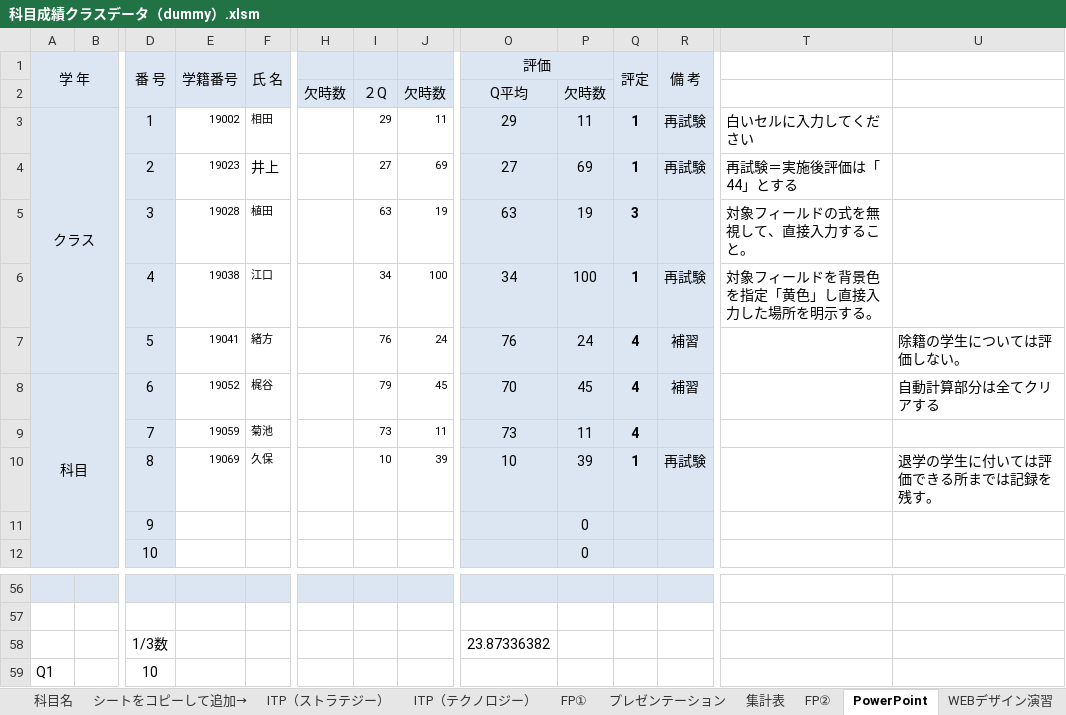
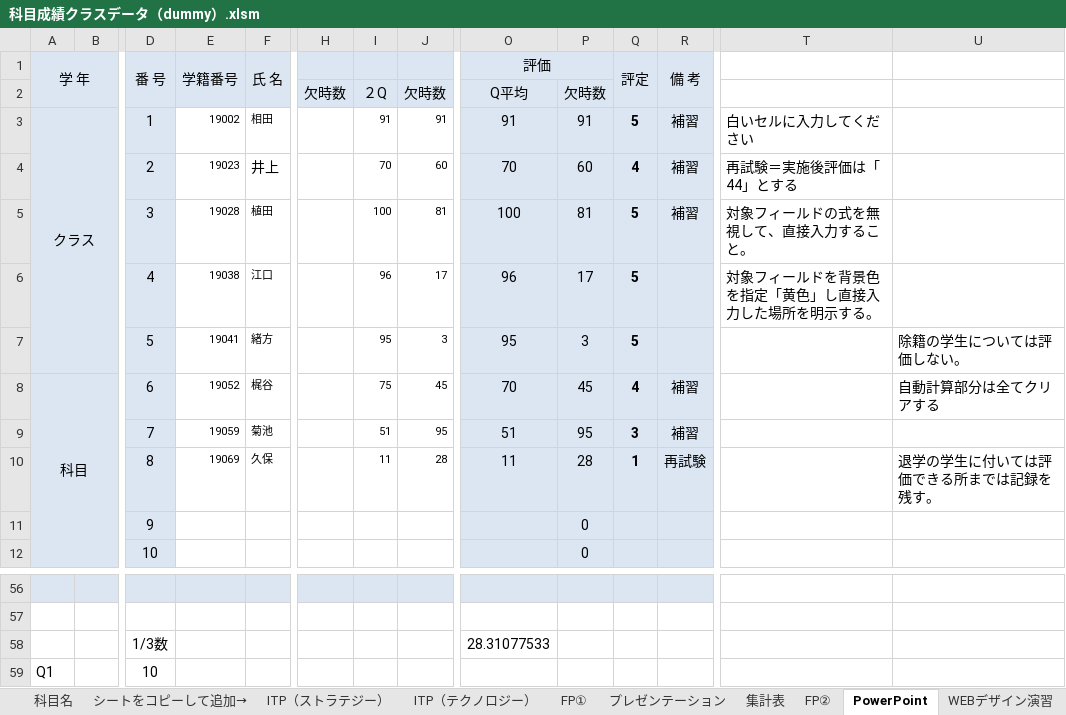
Before and after one commit to ckg19002/UiPath, an Excel workbook: ゼミ課題11月期_植田配布/files/課題３/科目成績クラスデータ（dummy）.xlsm, sheet PowerPoint, drawn as a sheet; only a part is shown, gaps mark what is left out; values as stored, in another font and other column widths than the file's, no borders; conditional formats not drawn; removed rows and columns are numbered as before the commit, all else as after; rows hold the shown columns only; the diff names each change by its address in the sheet, - before the commit and + after, or states it on an @@ line.

```diff
--- a/ゼミ課題11月期_植田配布/files/課題３/科目成績クラスデータ（dummy）.xlsm (sheet PowerPoint)
+++ b/ゼミ課題11月期_植田配布/files/課題３/科目成績クラスデータ（dummy）.xlsm (sheet PowerPoint)
-I3: 29
+I3: 91
-J3: 11
+J3: 91
-O3 (評価): 29
+O3 (評価): 91
-P3: 11
+P3: 91
-Q3 (評定): 1
+Q3 (評定): 5
-R3 (備 考): 再試験
+R3 (備 考): 補習
-row 4:  |  | 2 | 19023 | 井上 |  | 27 | 69 | 27 | 69 | 1 | 再試験 | 再試験＝実施後評価は「44」とする
-row 5:  |  | 3 | 19028 | 植田 |  | 63 | 19 | 63 | 19 | 3 |  | 対象フィールドの式を無視して、直接入力すること。
-row 6:  |  | 4 | 19038 | 江口 |  | 34 | 100 | 34 | 100 | 1 | 再試験 | 対象フィールドを背景色を指定「黄色」し直接入力した場所を明示する。
-row 7:  |  | 5 | 19041 | 緒方 |  | 76 | 24 | 76 | 24 | 4 | 補習 |  | 除籍の学生については評価しない。
+row 4:  |  | 2 | 19023 | 井上 |  | 70 | 60 | 70 | 60 | 4 | 補習 | 再試験＝実施後評価は「44」とする
+row 5:  |  | 3 | 19028 | 植田 |  | 100 | 81 | 100 | 81 | 5 | 補習 | 対象フィールドの式を無視して、直接入力すること。
+row 6:  |  | 4 | 19038 | 江口 |  | 96 | 17 | 96 | 17 | 5 |  | 対象フィールドを背景色を指定「黄色」し直接入力した場所を明示する。
+row 7:  |  | 5 | 19041 | 緒方 |  | 95 | 3 | 95 | 3 | 5 |  |  | 除籍の学生については評価しない。
-I8: 79
+I8: 75
-row 9:  |  | 7 | 19059 | 菊池 |  | 73 | 11 | 73 | 11 | 4
+row 9:  |  | 7 | 19059 | 菊池 |  | 51 | 95 | 51 | 95 | 3 | 補習
-I10: 10
+I10: 11
-J10: 39
+J10: 28
-O10 (評価): 10
+O10 (評価): 11
-P10: 39
+P10: 28
-O58 (評価): 23.87336382
+O58 (評価): 28.31077533
```
Also changed, not shown: sheet ITP（テクノロジー）, sheet キャリアプラン, sheet FP①, sheet RPA演習, sheet ITP（マネージメント）, sheet プレゼンテーション, 3 more sheets, charts or pictures, 16 other files.
